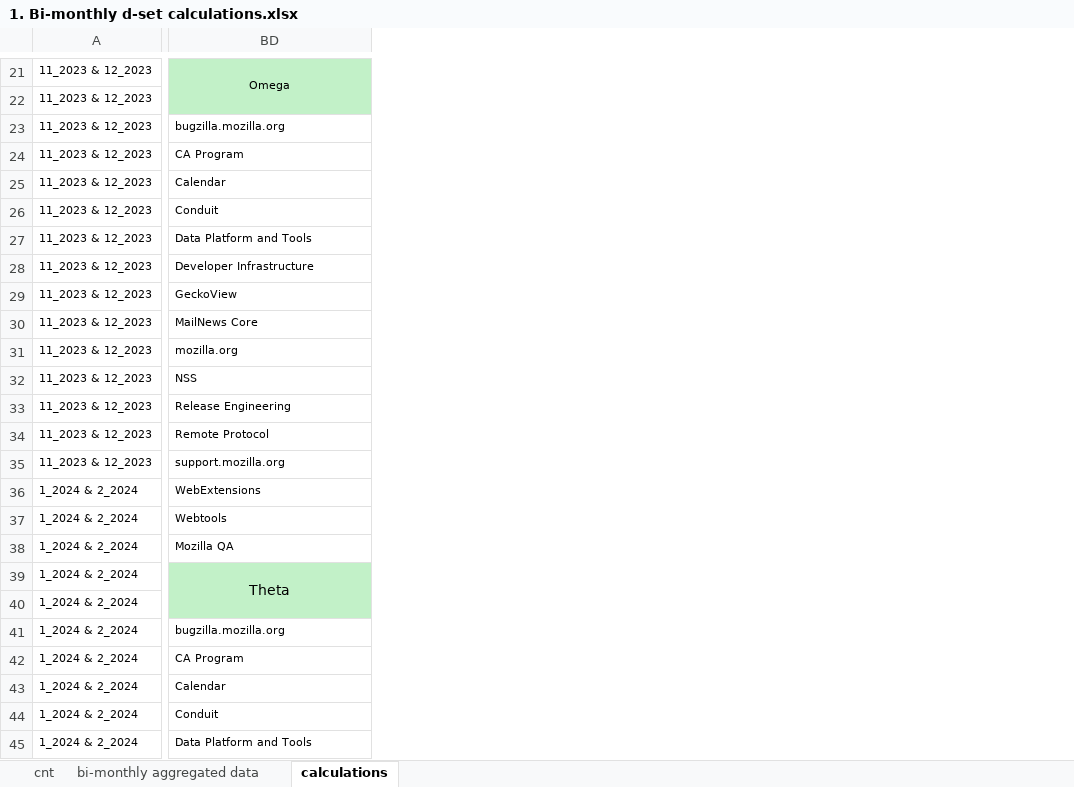
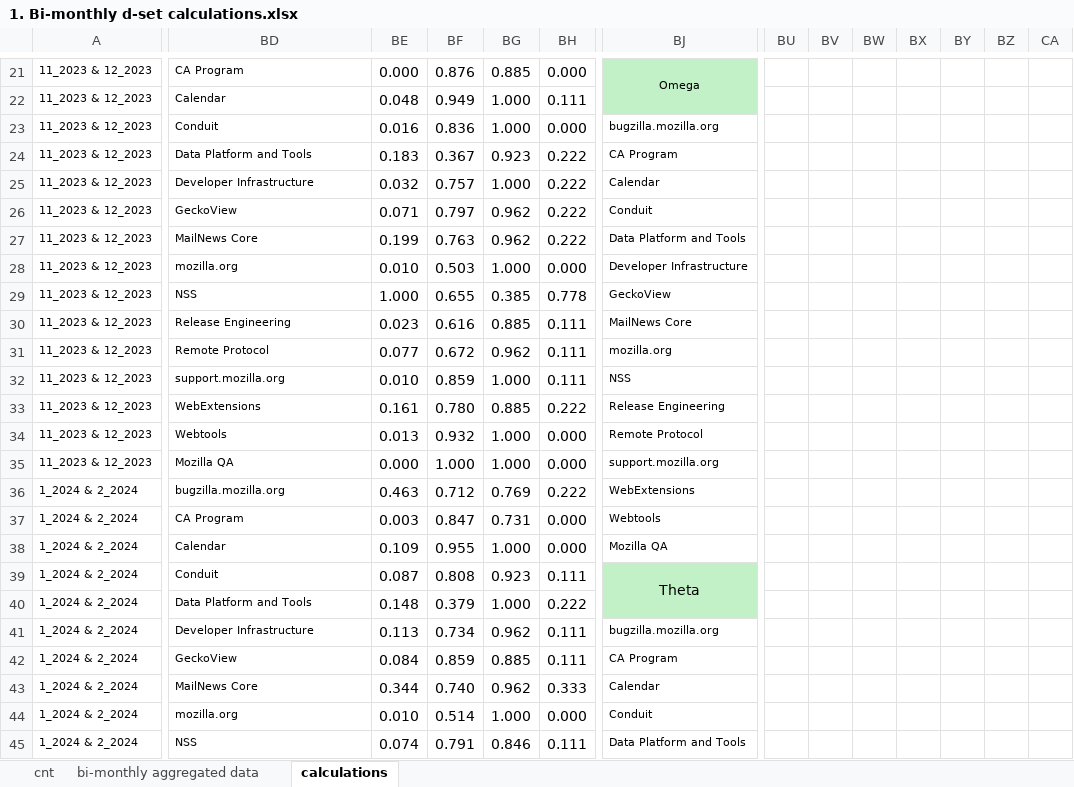
Before and after one commit to oss-researcher/oss_ranking_dsets, an Excel workbook: excel/1. Bi-monthly d-set calculations.xlsx, sheet calculations, drawn as a sheet; only a part is shown, gaps mark what is left out; values as stored, in another font and other column widths than the file's, no borders; charts and pictures not drawn; removed rows and columns are numbered as before the commit, all else as after; the diff covers the shown part only; the diff names each change by its address in the sheet, - before the commit and + after, or states it on an @@ line.

```diff
--- a/excel/1. Bi-monthly d-set calculations.xlsx (sheet calculations)
+++ b/excel/1. Bi-monthly d-set calculations.xlsx (sheet calculations)
+column BE, rows 21-45: 0.000 | 0.048 | 0.016 | 0.183 | 0.032 | 0.071 | 0.199 | 0.010 | 1.000 | 0.023 | 0.077 | 0.010 | 0.161 | 0.013 | 0.000 | 0.463 | 0.003 | 0.109 | 0.087 | 0.148 | 0.113 | 0.084 | 0.344 | 0.010 | 0.074
+column BF, rows 21-45: 0.876 | 0.949 | 0.836 | 0.367 | 0.757 | 0.797 | 0.763 | 0.503 | 0.655 | 0.616 | 0.672 | 0.859 | 0.780 | 0.932 | 1.000 | 0.712 | 0.847 | 0.955 | 0.808 | 0.379 | 0.734 | 0.859 | 0.740 | 0.514 | 0.791
+column BG, rows 21-45: 0.885 | 1.000 | 1.000 | 0.923 | 1.000 | 0.962 | 0.962 | 1.000 | 0.385 | 0.885 | 0.962 | 1.000 | 0.885 | 1.000 | 1.000 | 0.769 | 0.731 | 1.000 | 0.923 | 1.000 | 0.962 | 0.885 | 0.962 | 1.000 | 0.846
+column BH, rows 21-45: 0.000 | 0.111 | 0.000 | 0.222 | 0.222 | 0.222 | 0.222 | 0.000 | 0.778 | 0.111 | 0.111 | 0.111 | 0.222 | 0.000 | 0.000 | 0.222 | 0.000 | 0.000 | 0.111 | 0.222 | 0.111 | 0.111 | 0.333 | 0.000 | 0.111
+column BJ, rows 21-45: Omega |  | bugzilla.mozilla.org | CA Program | Calendar | Conduit | Data Platform and Tools | Developer Infrastructure | GeckoView | MailNews Core | mozilla.org | NSS | Release Engineering | Remote Protocol | support.mozilla.org | WebExtensions | Webtools | Mozilla QA | Theta |  | bugzilla.mozilla.org | CA Program | Calendar | Conduit | Data Platform and Tools
+column BU, empty
+column BV, empty
+column BW, empty
+column BX, empty
+column BY, empty
+column BZ, empty
+column CA, empty
-BD21: Omega
+BD21: CA Program
-BD21:BD22 fill: #C2F1C8
+BD21:BD22 fill: none
-BD21 alignment: center
+BD21 alignment: left
-BD21:BD22 merged
-BD22: (empty)
+BD22: Calendar
-BD23: bugzilla.mozilla.org
+BD23: Conduit
-BD24: CA Program
+BD24: Data Platform and Tools
-BD25: Calendar
+BD25: Developer Infrastructure
-BD26: Conduit
+BD26: GeckoView
-BD27: Data Platform and Tools
+BD27: MailNews Core
-BD28: Developer Infrastructure
+BD28: mozilla.org
-BD29: GeckoView
+BD29: NSS
-BD30: MailNews Core
+BD30: Release Engineering
-BD31: mozilla.org
+BD31: Remote Protocol
-BD32: NSS
+BD32: support.mozilla.org
-BD33: Release Engineering
+BD33: WebExtensions
-BD34: Remote Protocol
+BD34: Webtools
-BD35: support.mozilla.org
+BD35: Mozilla QA
-BD36: WebExtensions
+BD36: bugzilla.mozilla.org
-BD37: Webtools
+BD37: CA Program
-BD38: Mozilla QA
+BD38: Calendar
-BD39: Theta
+BD39: Conduit
-BD39:BD40 fill: #C2F1C8
+BD39:BD40 fill: none
-BD39 alignment: center
+BD39 alignment: left, text size: smaller
-BD39:BD40 merged
-BD40: (empty)
+BD40: Data Platform and Tools
-BD41: bugzilla.mozilla.org
+BD41: Developer Infrastructure
-BD42: CA Program
+BD42: GeckoView
-BD43: Calendar
+BD43: MailNews Core
-BD44: Conduit
+BD44: mozilla.org
-BD45: Data Platform and Tools
+BD45: NSS
```
Also changed, not shown: 4 added columns and 73 edited cells elsewhere in this sheet, formulas that keep their value, charts or pictures, excel/2. Perturbation 5.xlsx, excel/3. Perturbation 10.xlsx, 1 other file.
